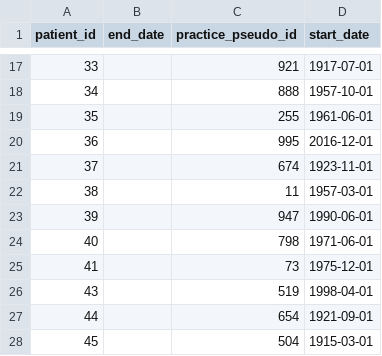
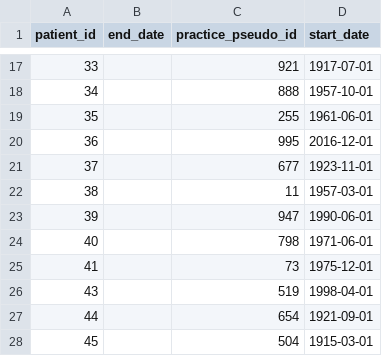
Before and after one commit to opensafely/raw_medicines_short_data_report, a CSV file: dummy_tables/practice_registrations.csv, drawn as a sheet; only a part is shown, gaps mark what is left out; the diff covers the shown part only.

```diff
--- a/dummy_tables/practice_registrations.csv
+++ b/dummy_tables/practice_registrations.csv
@@ -20,3 +20,3 @@ patient_id,end_date,practice_pseudo_id,start_date
 36,,995,2016-12-01
-37,,674,1923-11-01
+37,,677,1923-11-01
 38,,11,1957-03-01
```
Also changed, not shown: 1 added row, 1 removed row and 8 edited cells elsewhere in this file, dummy_tables/medications_raw.csv, dummy_tables/patients.csv, 2 other files.
